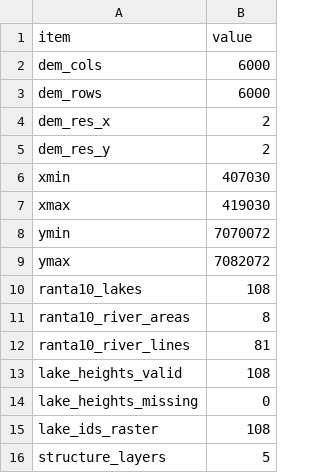
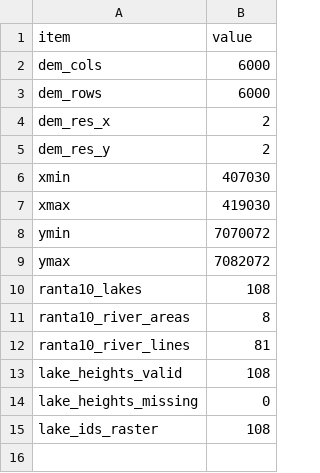
Before and after one commit to annasuuronen/MaaltaMerelle, a CSV file: latest/01_inputs/01_input_QA.csv, drawn as a sheet; the diff names each change by its address in the sheet, - before the commit and + after, or states it on an @@ line.

```diff
--- a/latest/01_inputs/01_input_QA.csv
+++ b/latest/01_inputs/01_input_QA.csv
-row 16: structure_layers | 5
```
Also changed, not shown: latest/01_inputs/01_input_manifest.csv, latest/02_baseline/02D6_flat_escape_edges.csv, 23 other files.
